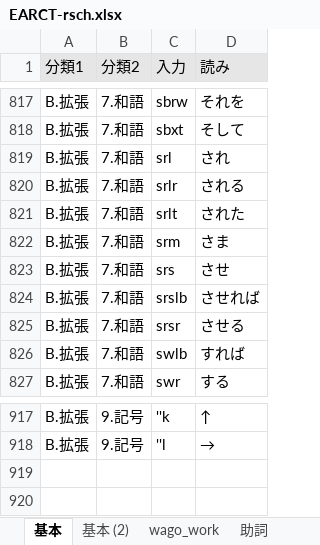
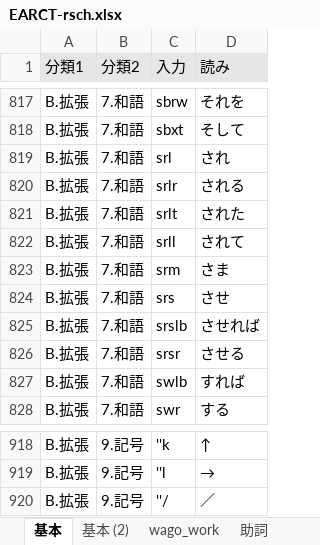
Before and after one commit to rytzk/SharePool, an Excel workbook: EARCT-rsch.xlsx, sheet 基本, drawn as a sheet; only a part is shown, gaps mark what is left out; values as stored, in another font and other column widths than the file's, no borders; conditional formats not drawn; the diff names each change by its address in the sheet, - before the commit and + after, or states it on an @@ line.

```diff
--- a/EARCT-rsch.xlsx (sheet 基本)
+++ b/EARCT-rsch.xlsx (sheet 基本)
+row 822: B.拡張 | 7.和語 | srll | されて
+row 920: B.拡張 | 9.記号 | ''/ | ／
```
Also changed, not shown: 1 other file.
